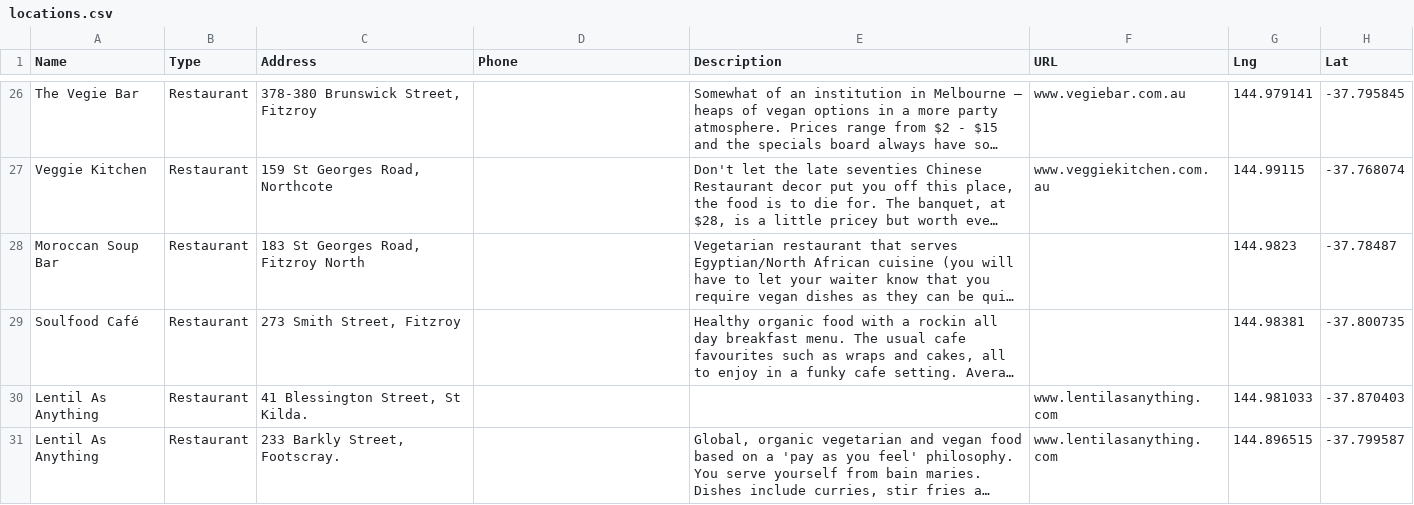
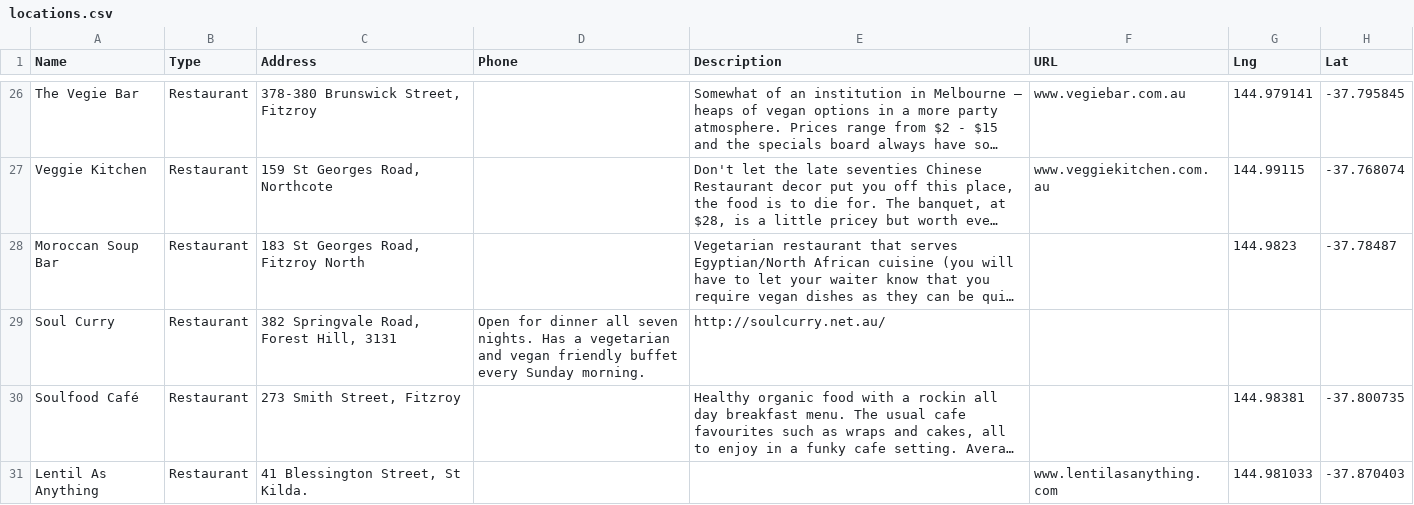
Before and after one commit to xaviershay/veganmelb, a CSV file: data/locations.csv, drawn as a sheet; only a part is shown, gaps mark what is left out; the shorter side is filled out with more unchanged rows; long unchanged cells end in …; the diff names each change by its address in the sheet, - before the commit and + after, or states it on an @@ line.

```diff
--- a/data/locations.csv
+++ b/data/locations.csv
+row 29: Soul Curry | Restaurant | 382 Springvale Road, Forest Hill, 3131 | Open for dinner all seven nights. Has a vegetarian and vegan friendly buffet every Sunday morning. | http://soulcurry.net.au/
```
Also changed, not shown: data/business.csv, 2 other files.
